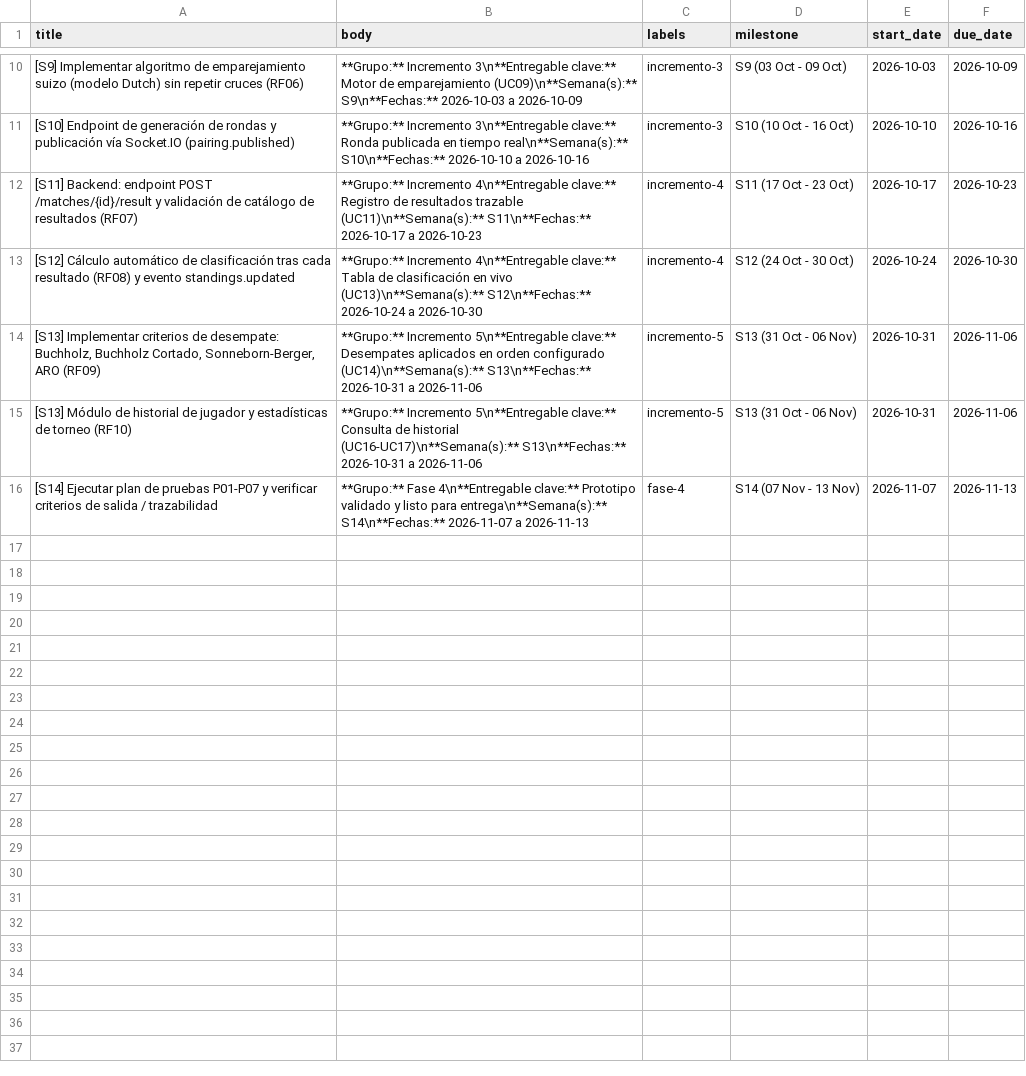
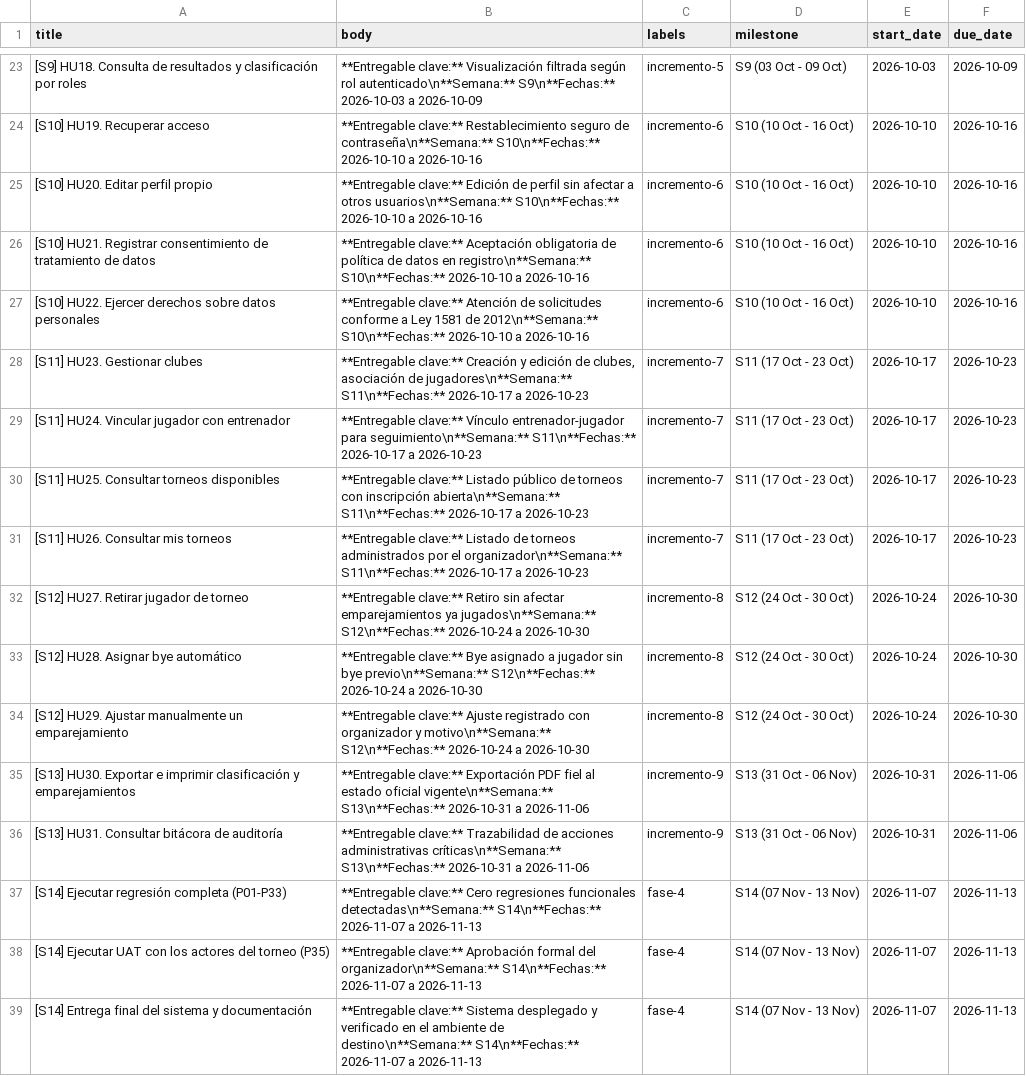
Before and after one commit to hasttyr/torre, a CSV file: roadmap_github.csv, drawn as a sheet; only a part is shown, gaps mark what is left out; the diff covers the shown part only.

```diff
--- a/roadmap_github.csv
+++ b/roadmap_github.csv
@@ -10,7 +23,17 @@ title,body,labels,milestone,start_date,due_date
-[S9] Implementar algoritmo de emparejamiento suizo (modelo Dutch) sin repetir cruces (RF06),**Grupo:** Incremento 3\n**Entregable clave:** Motor de emparejamiento (UC09)\n**Semana(s):** S9\n**Fechas:** 2026-10-03 a 2026-10-09,incremento-3,S9 (03 Oct - 09 Oct),2026-10-03,2026-10-09
-[S10] Endpoint de generación de rondas y publicación vía Socket.IO (pairing.published),**Grupo:** Incremento 3\n**Entregable clave:** Ronda publicada en tiempo real\n**Semana(s):** S10\n**Fechas:** 2026-10-10 a 2026-10-16,incremento-3,S10 (10 Oct - 16 Oct),2026-10-10,2026-10-16
-[S11] Backend: endpoint POST /matches/{id}/result y validación de catálogo de resultados (RF07),**Grupo:** Incremento 4\n**Entregable clave:** Registro de resultados trazable (UC11)\n**Semana(s):** S11\n**Fechas:** 2026-10-17 a 2026-10-23,incremento-4,S11 (17 Oct - 23 Oct),2026-10-17,2026-10-23
-[S12] Cálculo automático de clasificación tras cada resultado (RF08) y evento standings.updated,**Grupo:** Incremento 4\n**Entregable clave:** Tabla de clasificación en vivo (UC13)\n**Semana(s):** S12\n**Fechas:** 2026-10-24 a 2026-10-30,incremento-4,S12 (24 Oct - 30 Oct),2026-10-24,2026-10-30
-"[S13] Implementar criterios de desempate: Buchholz, Buchholz Cortado, Sonneborn-Berger, ARO (RF09)",**Grupo:** Incremento 5\n**Entregable clave:** Desempates aplicados en orden configurado (UC14)\n**Semana(s):** S13\n**Fechas:** 2026-10-31 a 2026-11-06,incremento-5,S13 (31 Oct - 06 Nov),2026-10-31,2026-11-06
-[S13] Módulo de historial de jugador y estadísticas de torneo (RF10),**Grupo:** Incremento 5\n**Entregable clave:** Consulta de historial (UC16-UC17)\n**Semana(s):** S13\n**Fechas:** 2026-10-31 a 2026-11-06,incremento-5,S13 (31 Oct - 06 Nov),2026-10-31,2026-11-06
-[S14] Ejecutar plan de pruebas P01-P07 y verificar criterios de salida / trazabilidad,**Grupo:** Fase 4\n**Entregable clave:** Prototipo validado y listo para entrega\n**Semana(s):** S14\n**Fechas:** 2026-11-07 a 2026-11-13,fase-4,S14 (07 Nov - 13 Nov),2026-11-07,2026-11-13
+[S9] HU18. Consulta de resultados y clasificación por roles,**Entregable clave:** Visualización filtrada según rol autenticado\n**Semana:** S9\n**Fechas:** 2026-10-03 a 2026-10-09,incremento-5,S9 (03 Oct - 09 Oct),2026-10-03,2026-10-09
+[S10] HU19. Recuperar acceso,**Entregable clave:** Restablecimiento seguro de contraseña\n**Semana:** S10\n**Fechas:** 2026-10-10 a 2026-10-16,incremento-6,S10 (10 Oct - 16 Oct),2026-10-10,2026-10-16
+[S10] HU20. Editar perfil propio,**Entregable clave:** Edición de perfil sin afectar a otros usuarios\n**Semana:** S10\n**Fechas:** 2026-10-10 a 2026-10-16,incremento-6,S10 (10 Oct - 16 Oct),2026-10-10,2026-10-16
+[S10] HU21. Registrar consentimiento de tratamiento de datos,**Entregable clave:** Aceptación obligatoria de política de datos en registro\n**Semana:** S10\n**Fechas:** 2026-10-10 a 2026-10-16,incremento-6,S10 (10 Oct - 16 Oct),2026-10-10,2026-10-16
+[S10] HU22. Ejercer derechos sobre datos personales,**Entregable clave:** Atención de solicitudes conforme a Ley 1581 de 2012\n**Semana:** S10\n**Fechas:** 2026-10-10 a 2026-10-16,incremento-6,S10 (10 Oct - 16 Oct),2026-10-10,2026-10-16
+[S11] HU23. Gestionar clubes,"**Entregable clave:** Creación y edición de clubes, asociación de jugadores\n**Semana:** S11\n**Fechas:** 2026-10-17 a 2026-10-23",incremento-7,S11 (17 Oct - 23 Oct),2026-10-17,2026-10-23
+[S11] HU24. Vincular jugador con entrenador,**Entregable clave:** Vínculo entrenador-jugador para seguimiento\n**Semana:** S11\n**Fechas:** 2026-10-17 a 2026-10-23,incremento-7,S11 (17 Oct - 23 Oct),2026-10-17,2026-10-23
+[S11] HU25. Consultar torneos disponibles,**Entregable clave:** Listado público de torneos con inscripción abierta\n**Semana:** S11\n**Fechas:** 2026-10-17 a 2026-10-23,incremento-7,S11 (17 Oct - 23 Oct),2026-10-17,2026-10-23
+[S11] HU26. Consultar mis torneos,**Entregable clave:** Listado de torneos administrados por el organizador\n**Semana:** S11\n**Fechas:** 2026-10-17 a 2026-10-23,incremento-7,S11 (17 Oct - 23 Oct),2026-10-17,2026-10-23
+[S12] HU27. Retirar jugador de torneo,**Entregable clave:** Retiro sin afectar emparejamientos ya jugados\n**Semana:** S12\n**Fechas:** 2026-10-24 a 2026-10-30,incremento-8,S12 (24 Oct - 30 Oct),2026-10-24,2026-10-30
+[S12] HU28. Asignar bye automático,**Entregable clave:** Bye asignado a jugador sin bye previo\n**Semana:** S12\n**Fechas:** 2026-10-24 a 2026-10-30,incremento-8,S12 (24 Oct - 30 Oct),2026-10-24,2026-10-30
+[S12] HU29. Ajustar manualmente un emparejamiento,**Entregable clave:** Ajuste registrado con organizador y motivo\n**Semana:** S12\n**Fechas:** 2026-10-24 a 2026-10-30,incremento-8,S12 (24 Oct - 30 Oct),2026-10-24,2026-10-30
+[S13] HU30. Exportar e imprimir clasificación y emparejamientos,**Entregable clave:** Exportación PDF fiel al estado oficial vigente\n**Semana:** S13\n**Fechas:** 2026-10-31 a 2026-11-06,incremento-9,S13 (31 Oct - 06 Nov),2026-10-31,2026-11-06
+[S13] HU31. Consultar bitácora de auditoría,**Entregable clave:** Trazabilidad de acciones administrativas críticas\n**Semana:** S13\n**Fechas:** 2026-10-31 a 2026-11-06,incremento-9,S13 (31 Oct - 06 Nov),2026-10-31,2026-11-06
+[S14] Ejecutar regresión completa (P01-P33),**Entregable clave:** Cero regresiones funcionales detectadas\n**Semana:** S14\n**Fechas:** 2026-11-07 a 2026-11-13,fase-4,S14 (07 Nov - 13 Nov),2026-11-07,2026-11-13
+[S14] Ejecutar UAT con los actores del torneo (P35),**Entregable clave:** Aprobación formal del organizador\n**Semana:** S14\n**Fechas:** 2026-11-07 a 2026-11-13,fase-4,S14 (07 Nov - 13 Nov),2026-11-07,2026-11-13
+[S14] Entrega final del sistema y documentación,**Entregable clave:** Sistema desplegado y verificado en el ambiente de destino\n**Semana:** S14\n**Fechas:** 2026-11-07 a 2026-11-13,fase-4,S14 (07 Nov - 13 Nov),2026-11-07,2026-11-13
```
Also changed, not shown: 13 added rows and 18 edited cells elsewhere in this file, 2 other files.
